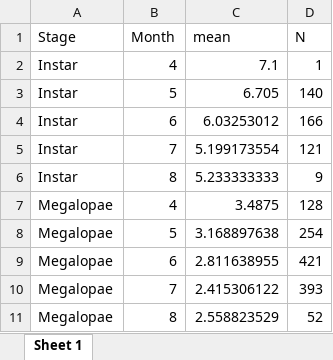
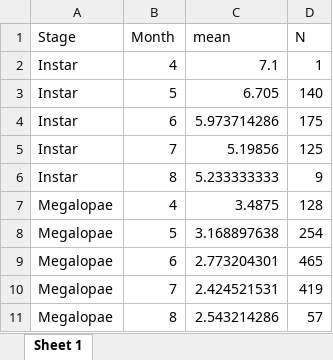
Before and after one commit to KateBoz/PCRG, an Excel workbook: larval_size_analysis/Means_Table.xlsx, sheet Sheet 1, drawn as a sheet; values as stored, in another font and other column widths than the file's, no borders; the diff names each change by its address in the sheet, - before the commit and + after, or states it on an @@ line.

```diff
--- a/larval_size_analysis/Means_Table.xlsx (sheet Sheet 1)
+++ b/larval_size_analysis/Means_Table.xlsx (sheet Sheet 1)
-C4 (mean): 6.03253012
+C4 (mean): 5.973714286
-D4 (N): 166
+D4 (N): 175
-C5 (mean): 5.199173554
+C5 (mean): 5.19856
-D5 (N): 121
+D5 (N): 125
-C9 (mean): 2.811638955
+C9 (mean): 2.773204301
-D9 (N): 421
+D9 (N): 465
-C10 (mean): 2.415306122
+C10 (mean): 2.424521531
-D10 (N): 393
+D10 (N): 419
-C11 (mean): 2.558823529
+C11 (mean): 2.543214286
-D11 (N): 52
+D11 (N): 57
```
Also changed, not shown: 12 other files.
